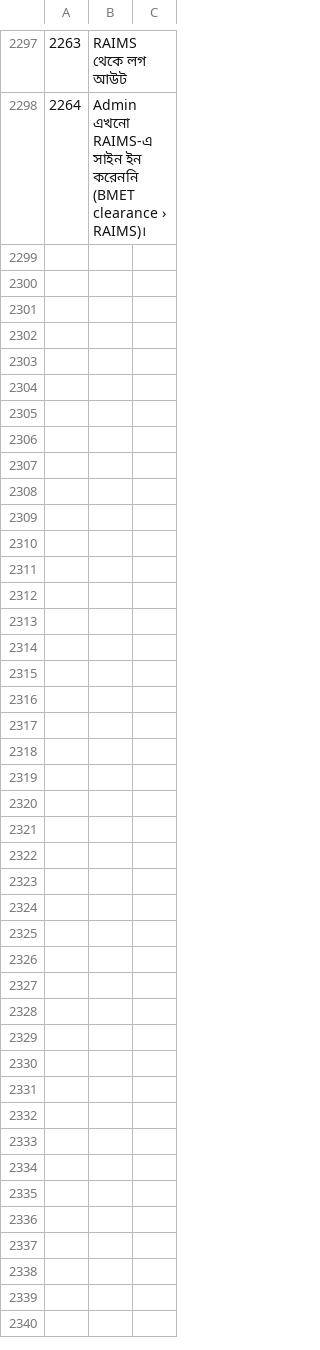
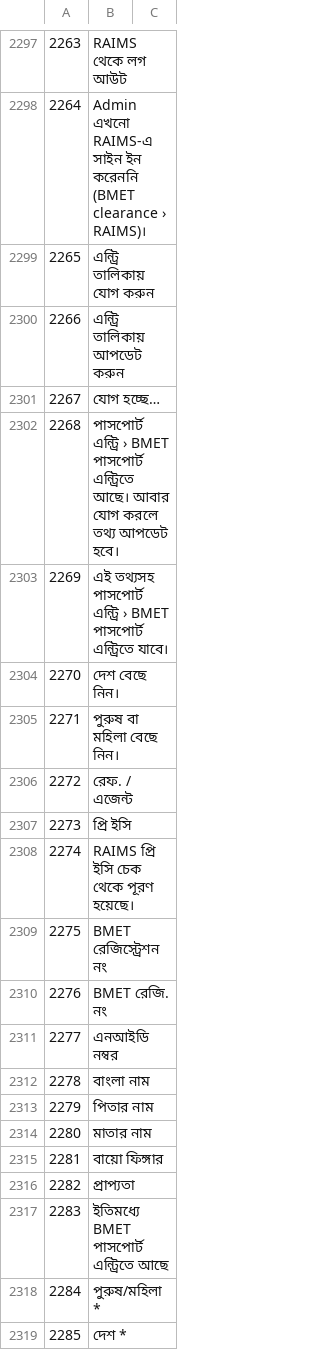
Before and after one commit to sjn6t9/migV33, a TSV file: i18n/bn.tsv, drawn as a sheet; only a part is shown, gaps mark what is left out; the diff names each change by its address in the sheet, - before the commit and + after, or states it on an @@ line.

```diff
--- a/i18n/bn.tsv
+++ b/i18n/bn.tsv
+row 2299: 2265 | এন্ট্রি তালিকায় যোগ করুন
+row 2300: 2266 | এন্ট্রি তালিকায় আপডেট করুন
+row 2301: 2267 | যোগ হচ্ছে…
+row 2302: 2268 | পাসপোর্ট এন্ট্রি › BMET পাসপোর্ট এন্ট্রিতে আছে। আবার যোগ করলে তথ্য আপডেট হবে।
+row 2303: 2269 | এই তথ্যসহ পাসপোর্ট এন্ট্রি › BMET পাসপোর্ট এন্ট্রিতে যাবে।
+row 2304: 2270 | দেশ বেছে নিন।
+row 2305: 2271 | পুরুষ বা মহিলা বেছে নিন।
+row 2306: 2272 | রেফ. / এজেন্ট
+row 2307: 2273 | প্রি ইসি
+row 2308: 2274 | RAIMS প্রি ইসি চেক থেকে পূরণ হয়েছে।
+row 2309: 2275 | BMET রেজিস্ট্রেশন নং
+row 2310: 2276 | BMET রেজি. নং
+row 2311: 2277 | এনআইডি নম্বর
+row 2312: 2278 | বাংলা নাম
+row 2313: 2279 | পিতার নাম
+row 2314: 2280 | মাতার নাম
+row 2315: 2281 | বায়ো ফিঙ্গার
+row 2316: 2282 | প্রাপ্যতা
+row 2317: 2283 | ইতিমধ্যে BMET পাসপোর্ট এন্ট্রিতে আছে
+row 2318: 2284 | পুরুষ/মহিলা *
+row 2319: 2285 | দেশ *
```
Also changed, not shown: i18n/ar.tsv, i18n/hi.tsv, 15 other files.
